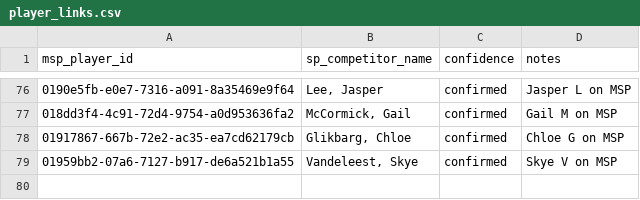
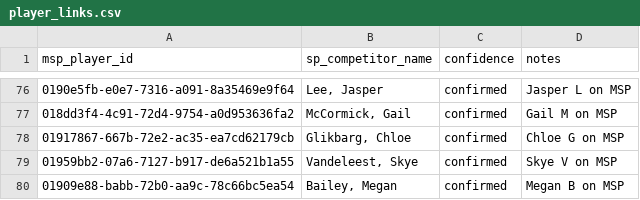
Before and after one commit to alexalemi/puzzle-model, a CSV file: data/mappings/player_links.csv, drawn as a sheet; only a part is shown, gaps mark what is left out.

```diff
--- a/data/mappings/player_links.csv
+++ b/data/mappings/player_links.csv
@@ -79 +79,2 @@ msp_player_id,sp_competitor_name,confidence,notes
 01959bb2-07a6-7127-b917-de6a521b1a55,"Vandeleest, Skye",confirmed,Skye V on MSP
+01909e88-babb-72b0-aa9c-78c66bc5ea54,"Bailey, Megan",confirmed,Megan B on MSP
```
Also changed, not shown: 15 other files.
